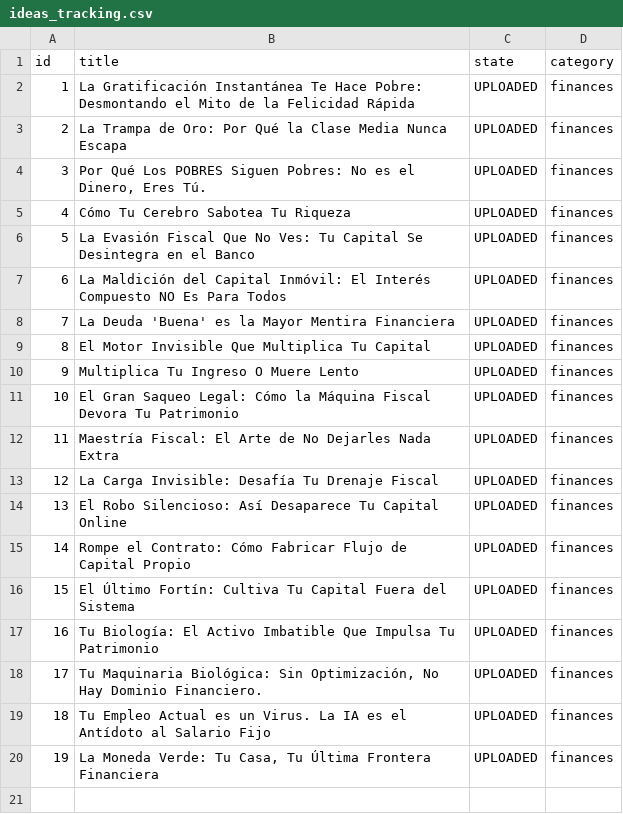
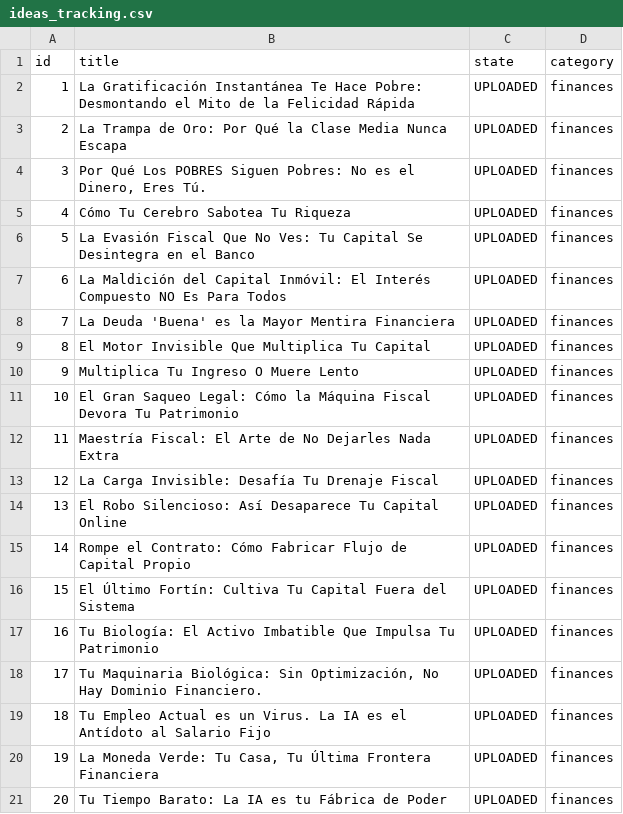
Before and after one commit to danielbenavides2001-blip/AI-Content-Automation-Engine, a CSV file: flows/image_content_generator/out_short/ideas_tracking.csv, drawn as a sheet; the diff names each change by its address in the sheet, - before the commit and + after, or states it on an @@ line.

```diff
--- a/flows/image_content_generator/out_short/ideas_tracking.csv
+++ b/flows/image_content_generator/out_short/ideas_tracking.csv
+row 21: 20 | Tu Tiempo Barato: La IA es tu Fábrica de Poder | UPLOADED | finances
```
Also changed, not shown: 1 other file.
